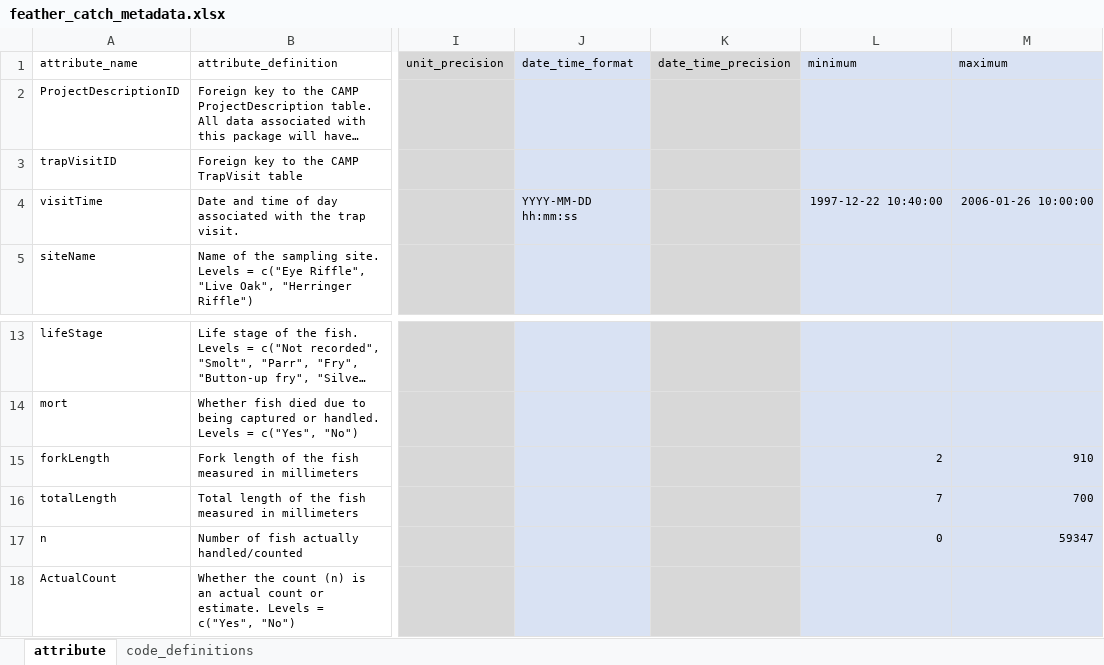
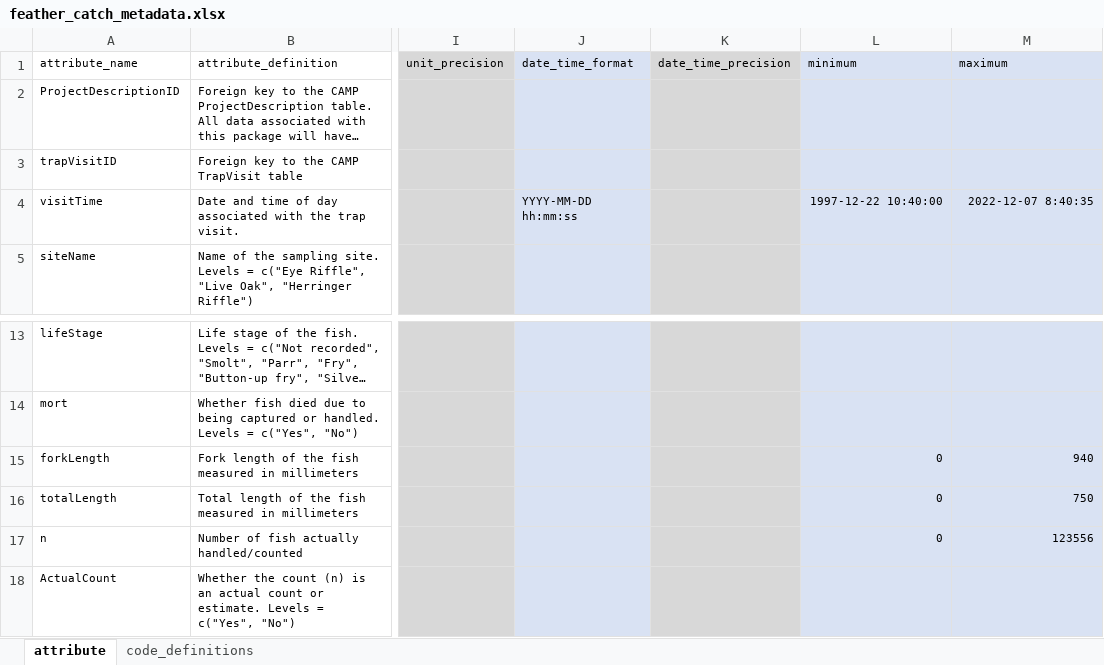
Before and after one commit to SRJPE/jpe-feather-edi, an Excel workbook: data-raw/metadata/feather_catch_metadata.xlsx, sheet attribute, drawn as a sheet; only a part is shown, gaps mark what is left out; long unchanged cells end in …; values as stored, in another font and other column widths than the file's, no borders; the diff names each change by its address in the sheet, - before the commit and + after, or states it on an @@ line.

```diff
--- a/data-raw/metadata/feather_catch_metadata.xlsx (sheet attribute)
+++ b/data-raw/metadata/feather_catch_metadata.xlsx (sheet attribute)
-M4 (maximum): 2006-01-26 10:00:00
+M4 (maximum): 2022-12-07 8:40:35
-L15 (minimum): 2
+L15 (minimum): 0
-M15 (maximum): 910
+M15 (maximum): 940
-L16 (minimum): 7
+L16 (minimum): 0
-M16 (maximum): 700
+M16 (maximum): 750
-M17 (maximum): 59347
+M17 (maximum): 123556
```
Also changed, not shown: data-raw/feather_trap_edi.xlsx, data-raw/metadata/feather_trap_metadata.xlsx, 4 other files.
